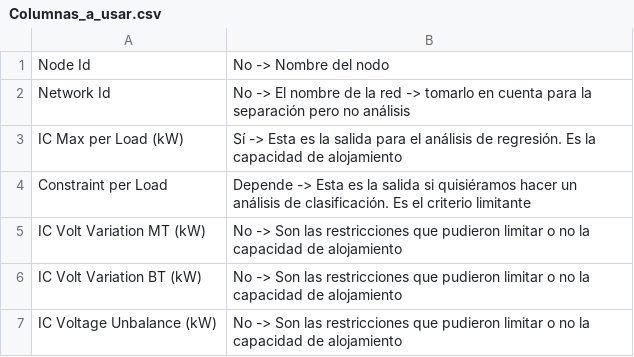
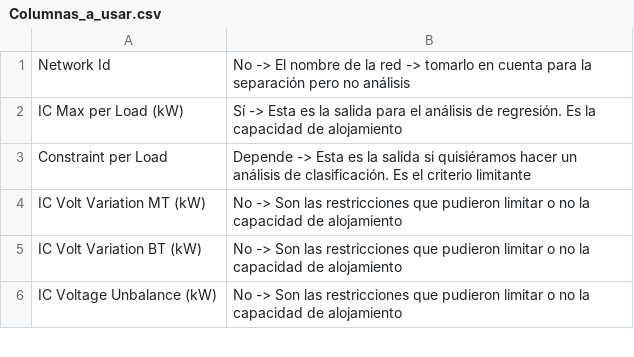
Before and after one commit to luisdi97/Proyecto_PF-3347, a CSV file: Columnas_a_usar.csv, drawn as a sheet; only a part is shown.

Commit message:
Se elimina Node Id de los CSV. Se realizan cambios en redaccion. Se ajustan formatos

```diff
--- a/Columnas_a_usar.csv
+++ b/Columnas_a_usar.csv
@@ -1,2 +1 @@
-Node Id,"No -> Nombre del nodo"
 Network Id,"No -> El nombre de la red -> tomarlo en cuenta para la separación pero no análisis"
```
Also changed, not shown: 1 other file.
